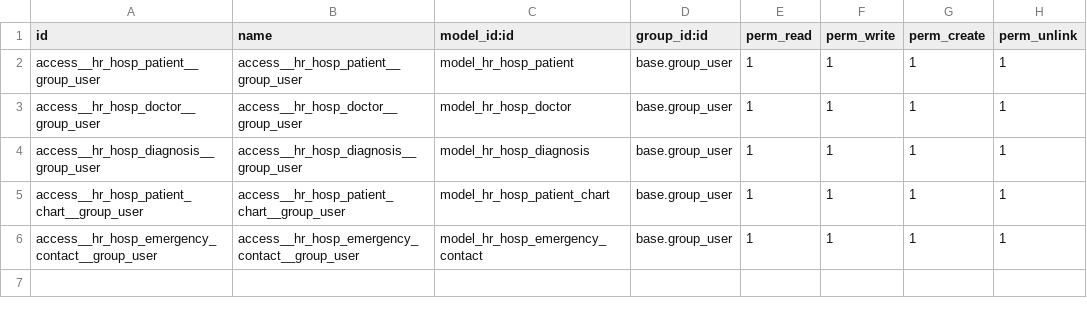
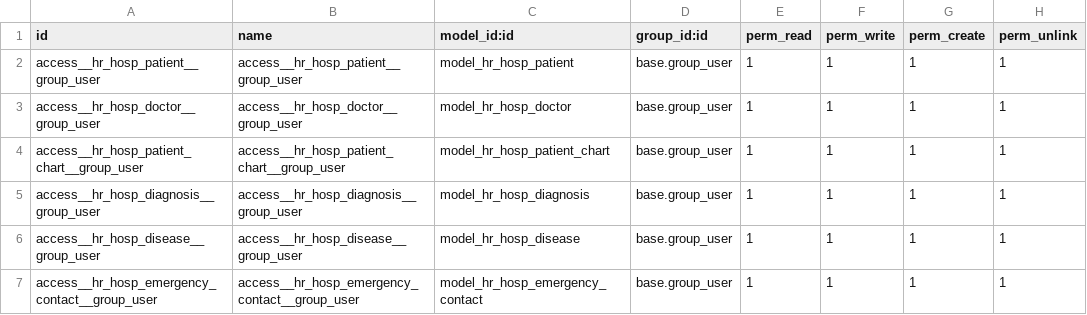
Before and after one commit to dziadyk/dziadyk_odoo, a CSV file: hr_hospital/security/ir.model.access.csv, drawn as a sheet.

Commit message:
[IMP] hr_hospital: new features

```diff
--- a/hr_hospital/security/ir.model.access.csv
+++ b/hr_hospital/security/ir.model.access.csv
@@ -3,4 +3,5 @@ access__hr_hosp_patient__group_user,access__hr_hosp_patient__group_user,model_hr
 access__hr_hosp_doctor__group_user,access__hr_hosp_doctor__group_user,model_hr_hosp_doctor,base.group_user,1,1,1,1
+access__hr_hosp_patient_chart__group_user,access__hr_hosp_patient_chart__group_user,model_hr_hosp_patient_chart,base.group_user,1,1,1,1
 access__hr_hosp_diagnosis__group_user,access__hr_hosp_diagnosis__group_user,model_hr_hosp_diagnosis,base.group_user,1,1,1,1
-access__hr_hosp_patient_chart__group_user,access__hr_hosp_patient_chart__group_user,model_hr_hosp_patient_chart,base.group_user,1,1,1,1
+access__hr_hosp_disease__group_user,access__hr_hosp_disease__group_user,model_hr_hosp_disease,base.group_user,1,1,1,1
 access__hr_hosp_emergency_contact__group_user,access__hr_hosp_emergency_contact__group_user,model_hr_hosp_emergency_contact,base.group_user,1,1,1,1
```
Also changed, not shown: 14 other files.
